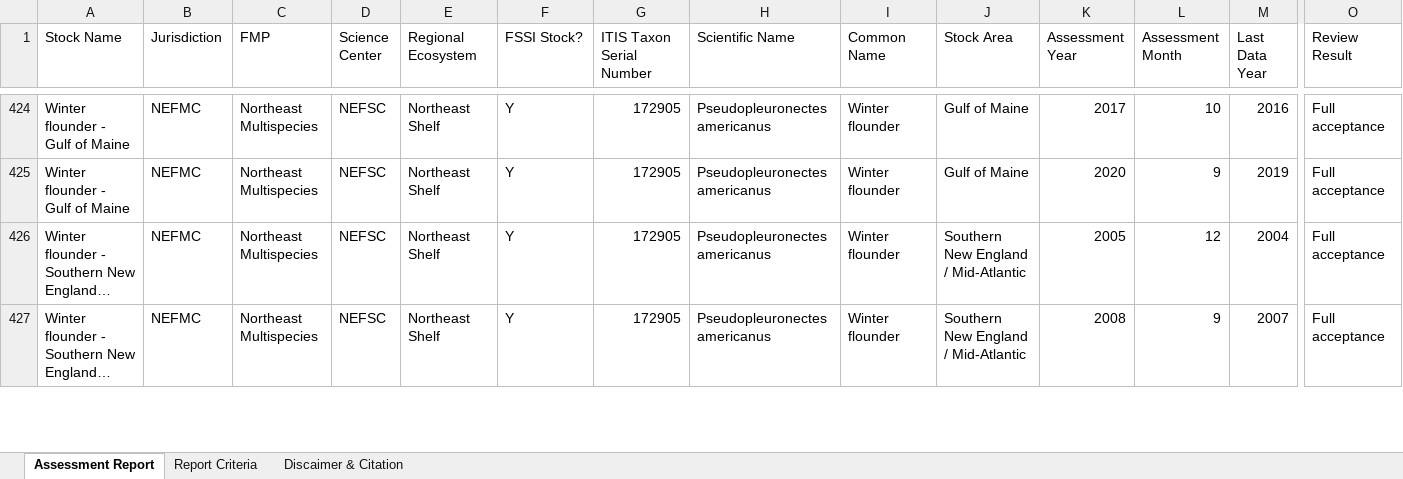
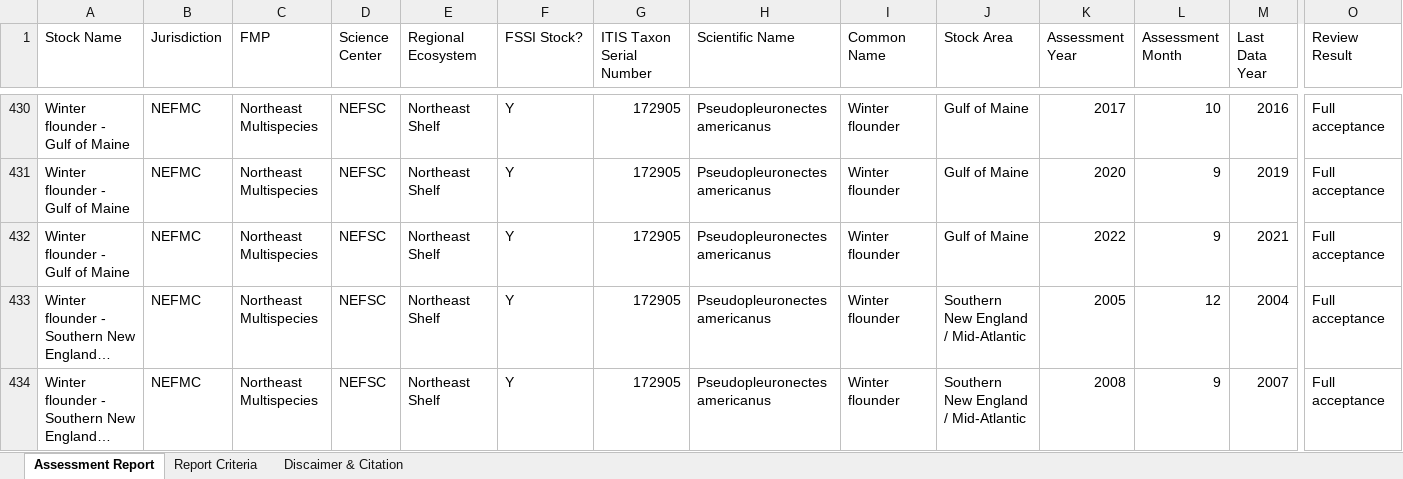
Before and after one commit to andybeet/teststocksmartapi, an Excel workbook: data-raw/Assessment_Summary_Data.xlsx, sheet Assessment Report, drawn as a sheet; only a part is shown, gaps mark what is left out; long unchanged cells end in …; values as stored, in another font and other column widths than the file's, no borders; charts and pictures not drawn; rows hold the shown columns only; the diff covers the shown part only; the diff names each change by its address in the sheet, - before the commit and + after, or states it on an @@ line.

```diff
--- a/data-raw/Assessment_Summary_Data.xlsx (sheet Assessment Report)
+++ b/data-raw/Assessment_Summary_Data.xlsx (sheet Assessment Report)
+row 432: Winter flounder - Gulf of Maine | NEFMC | Northeast Multispecies | NEFSC | Northeast Shelf | Y | 172905 | Pseudopleuronectes americanus | Winter flounder | Gulf of Maine | 2022 | 9 | 2021 | Full acceptance
```
Also changed, not shown: 19 added rows elsewhere in this sheet, sheet Discaimer & Citation, 4 other files.
